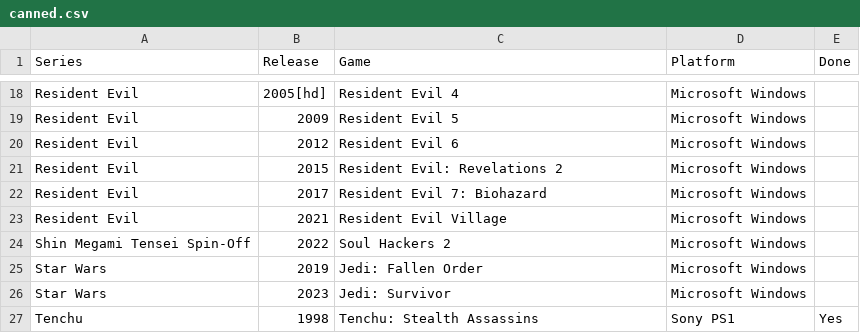
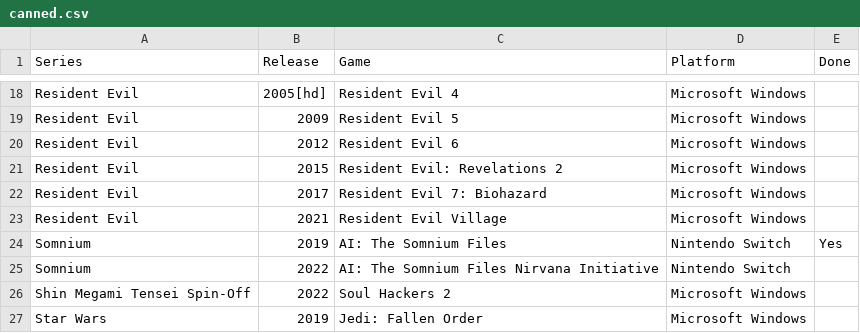
Before and after one commit to seriouslyunderappreciated/seriouslyunderappreciated.github.io, a CSV file: resources/canned.csv, drawn as a sheet; only a part is shown, gaps mark what is left out; the shorter side is filled out with more unchanged rows.

Commit message:
Update canned.csv

```diff
--- a/resources/canned.csv
+++ b/resources/canned.csv
@@ -23,2 +23,4 @@ Resident Evil,2017,Resident Evil 7: Biohazard,Microsoft Windows,
 Resident Evil,2021,Resident Evil Village,Microsoft Windows,
+Somnium,2019,AI: The Somnium Files,Nintendo Switch,Yes
+Somnium,2022,AI: The Somnium Files Nirvana Initiative,Nintendo Switch,
 Shin Megami Tensei Spin-Off,2022,Soul Hackers 2,Microsoft Windows,
```
